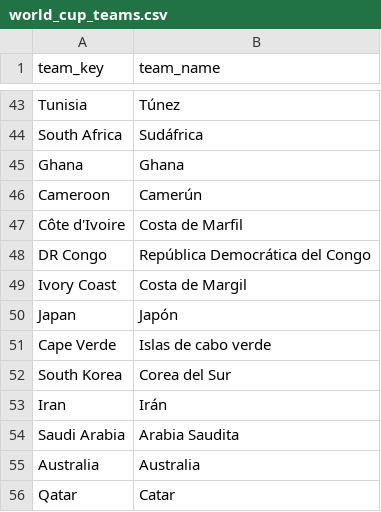
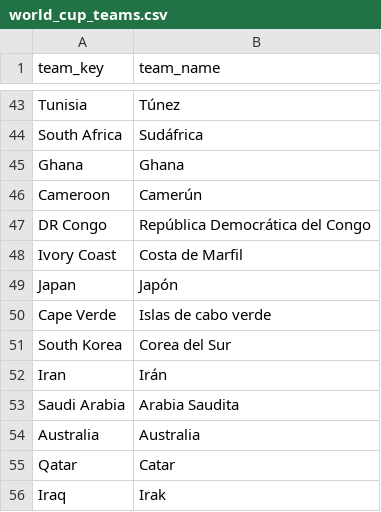
Before and after one commit to J-Paramo/world-cup-2026-predictor, a CSV file: data/processed/world_cup_teams.csv, drawn as a sheet; only a part is shown, gaps mark what is left out; the shorter side is filled out with more unchanged rows; removed rows and columns are numbered as before the commit, all else as after; the diff names each change by its address in the sheet, - before the commit and + after, or states it on an @@ line.

Commit message:
actualización teams

```diff
--- a/data/processed/world_cup_teams.csv
+++ b/data/processed/world_cup_teams.csv
-row 47: Côte d'Ivoire | Costa de Marfil
-B48 (team_name): Costa de Margil
+B48 (team_name): Costa de Marfil
```
